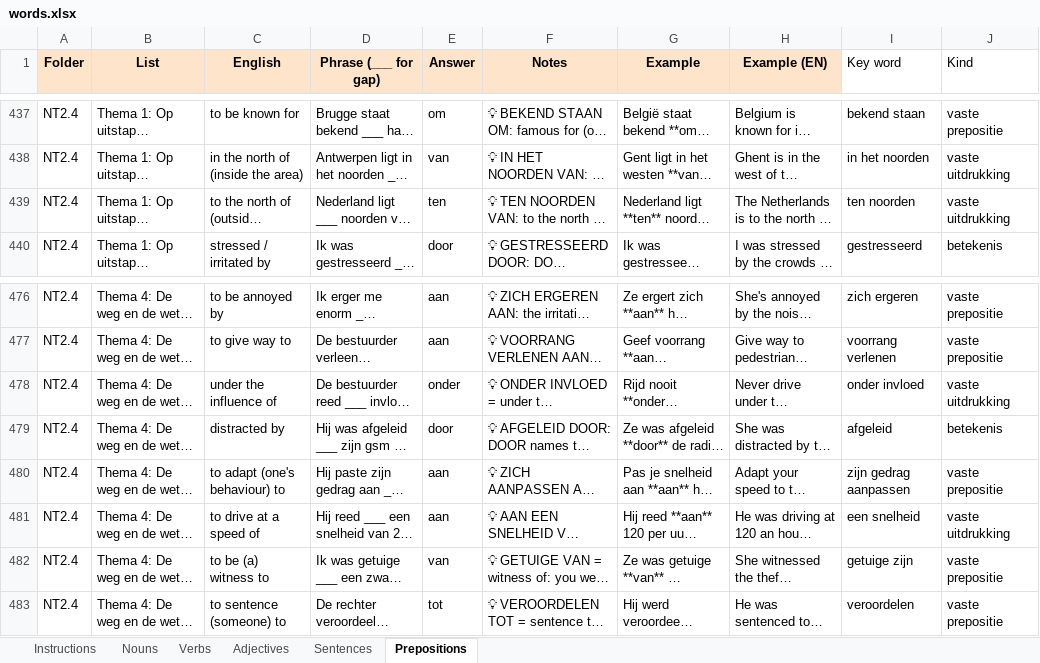
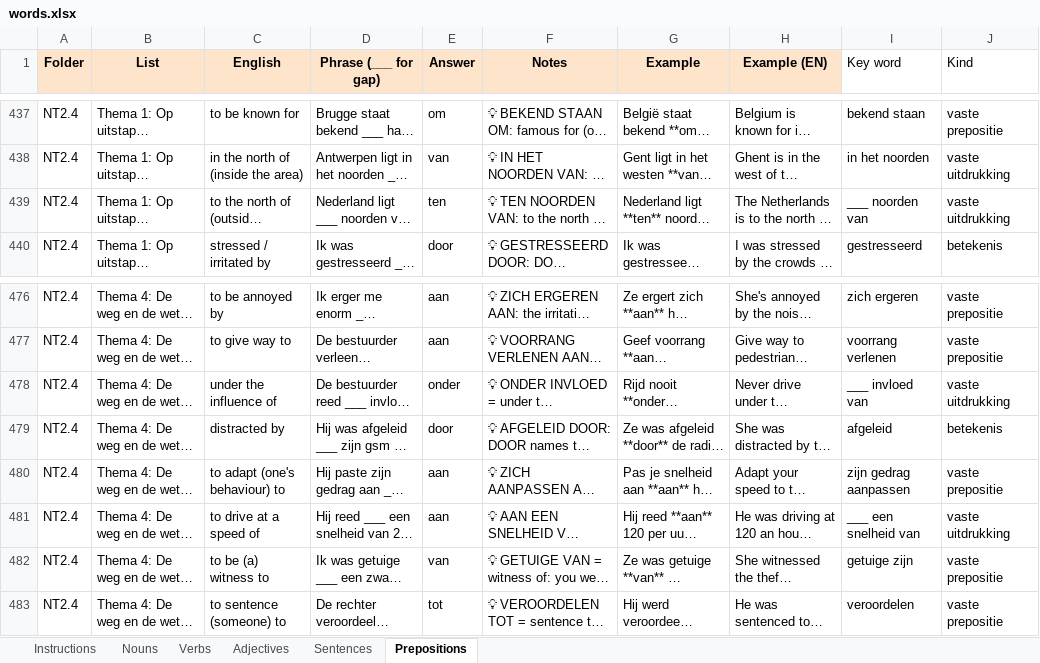
Before and after one commit to yashmente97/dutch-vocab, an Excel workbook: words.xlsx, sheet Prepositions, drawn as a sheet; only a part is shown, gaps mark what is left out; long unchanged cells end in …; values as stored, in another font and other column widths than the file's, no borders; the diff names each change by its address in the sheet, - before the commit and + after, or states it on an @@ line.

Commit message:
Deploy v1.5.8: words.xlsx

```diff
--- a/words.xlsx (sheet Prepositions)
+++ b/words.xlsx (sheet Prepositions)
-I439 (Key word): ten noorden
+I439 (Key word): ___ noorden van
-I478 (Key word): onder invloed
+I478 (Key word): ___ invloed van
-I481 (Key word): een snelheid
+I481 (Key word): ___ een snelheid van
```
